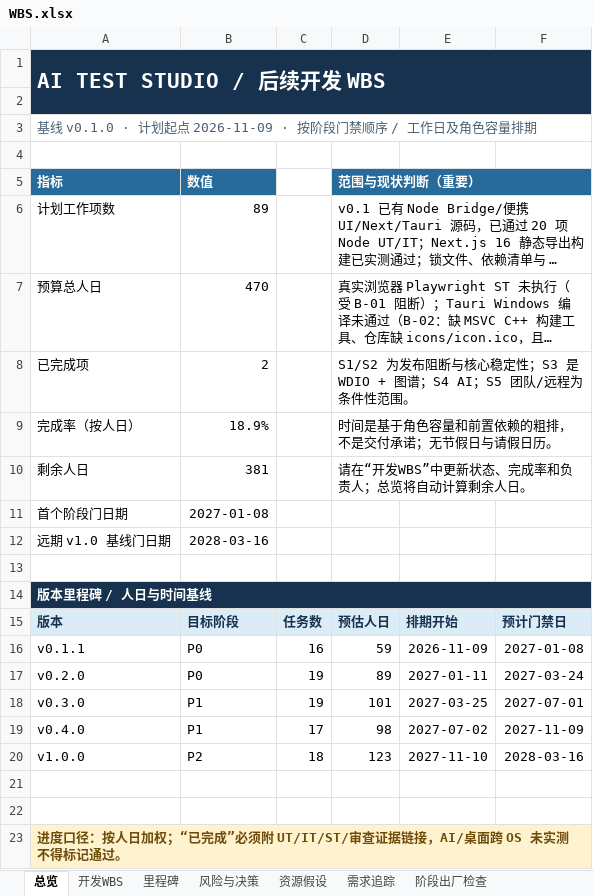
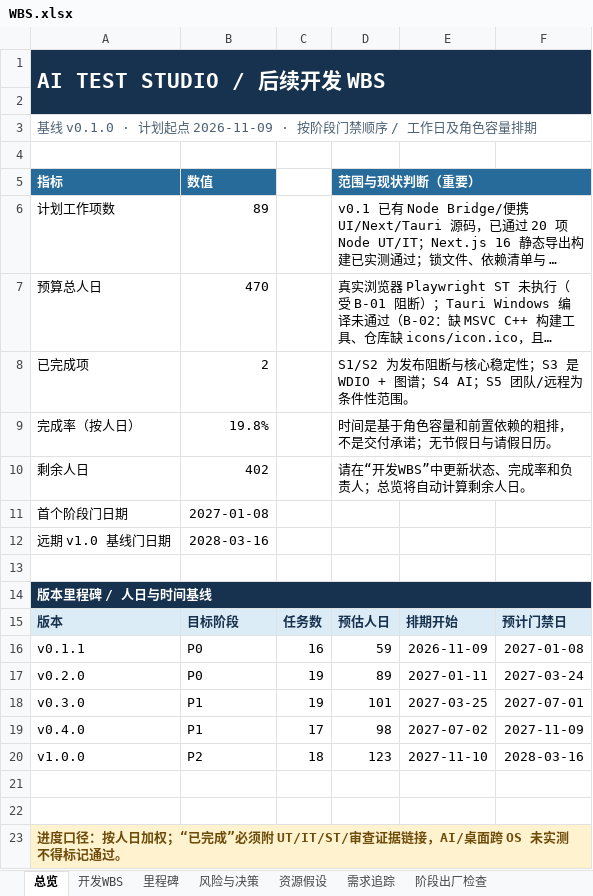
Before and after one commit to UlyssesLeoLee/ICHOR, an Excel workbook: docs/WBS.xlsx, sheet 总览, drawn as a sheet; long unchanged cells end in …; values as stored, in another font and other column widths than the file's, no borders; the diff names each change by its address in the sheet, - before the commit and + after, or states it on an @@ line.

Commit message:
chore(ATS-103): 重新套用 ATS-103 的 WBS 行

```diff
--- a/docs/WBS.xlsx (sheet 总览)
+++ b/docs/WBS.xlsx (sheet 总览)
-B9: 18.9%
+B9: 19.8%
-B10: 381
+B10: 402
```
